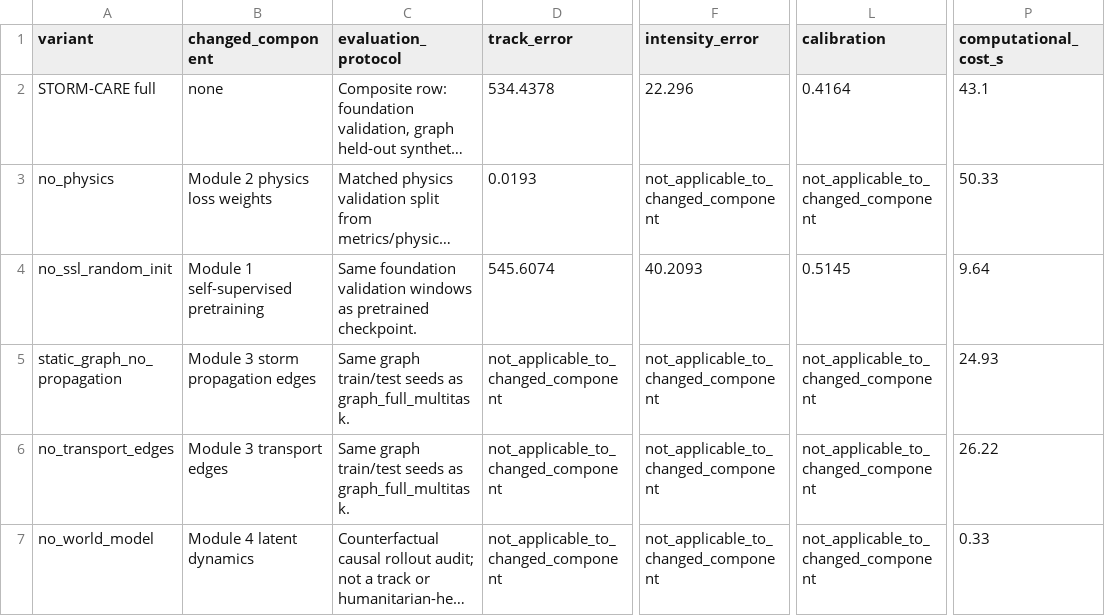
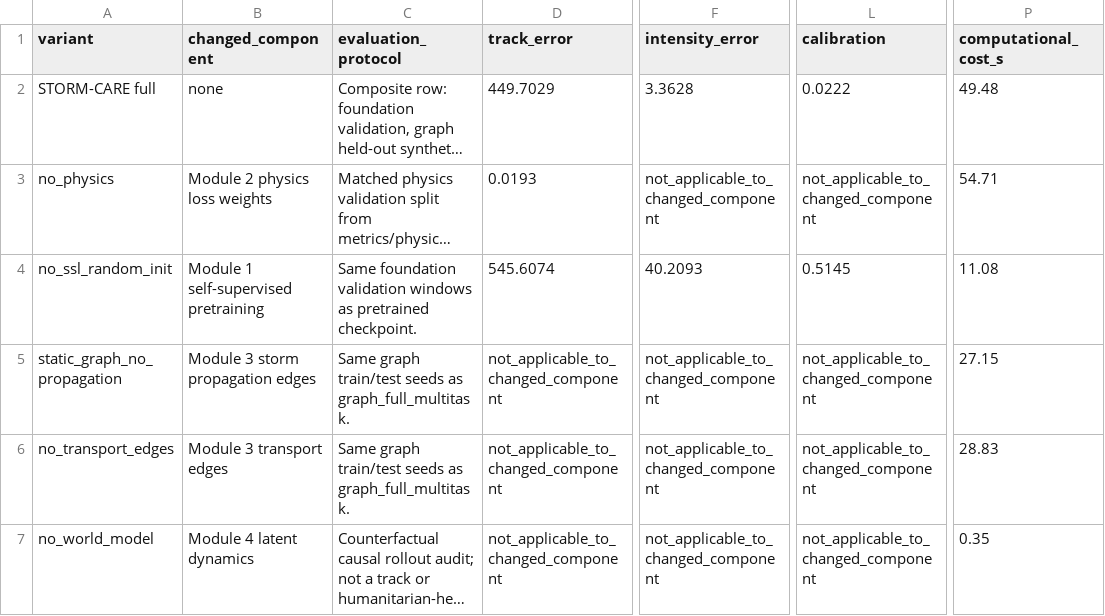
Before and after one commit to Ag230602/STORM_CARE, a CSV file: results/module6_ablations/tables/table3_ablations.csv, drawn as a sheet; only a part is shown, gaps mark what is left out; long unchanged cells end in …; the diff names each change by its address in the sheet, - before the commit and + after, or states it on an @@ line.

```diff
--- a/results/module6_ablations/tables/table3_ablations.csv
+++ b/results/module6_ablations/tables/table3_ablations.csv
-D2 (track_error): 534.4378
+D2 (track_error): 449.7029
-F2 (intensity_error): 22.296
+F2 (intensity_error): 3.3628
-L2 (calibration): 0.4164
+L2 (calibration): 0.0222
-P2 (computational_cost_s): 43.1
+P2 (computational_cost_s): 49.48
-P3 (computational_cost_s): 50.33
+P3 (computational_cost_s): 54.71
-P4 (computational_cost_s): 9.64
+P4 (computational_cost_s): 11.08
-P5 (computational_cost_s): 24.93
+P5 (computational_cost_s): 27.15
-P6 (computational_cost_s): 26.22
+P6 (computational_cost_s): 28.83
-P7 (computational_cost_s): 0.33
+P7 (computational_cost_s): 0.35
```
Also changed, not shown: metrics/ablations/no_physics_runtime/pigno_train_log.csv, metrics/ablations/no_physics_runtime/pigno_val_metrics.csv, 44 other files.
